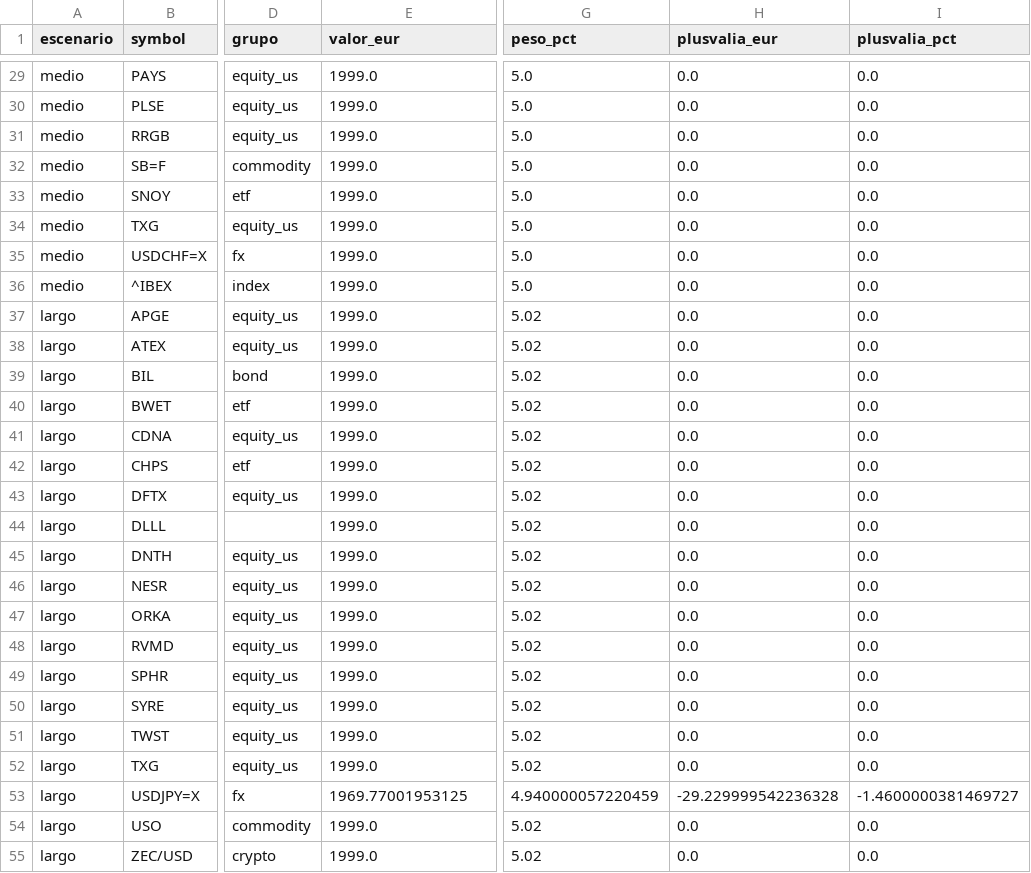
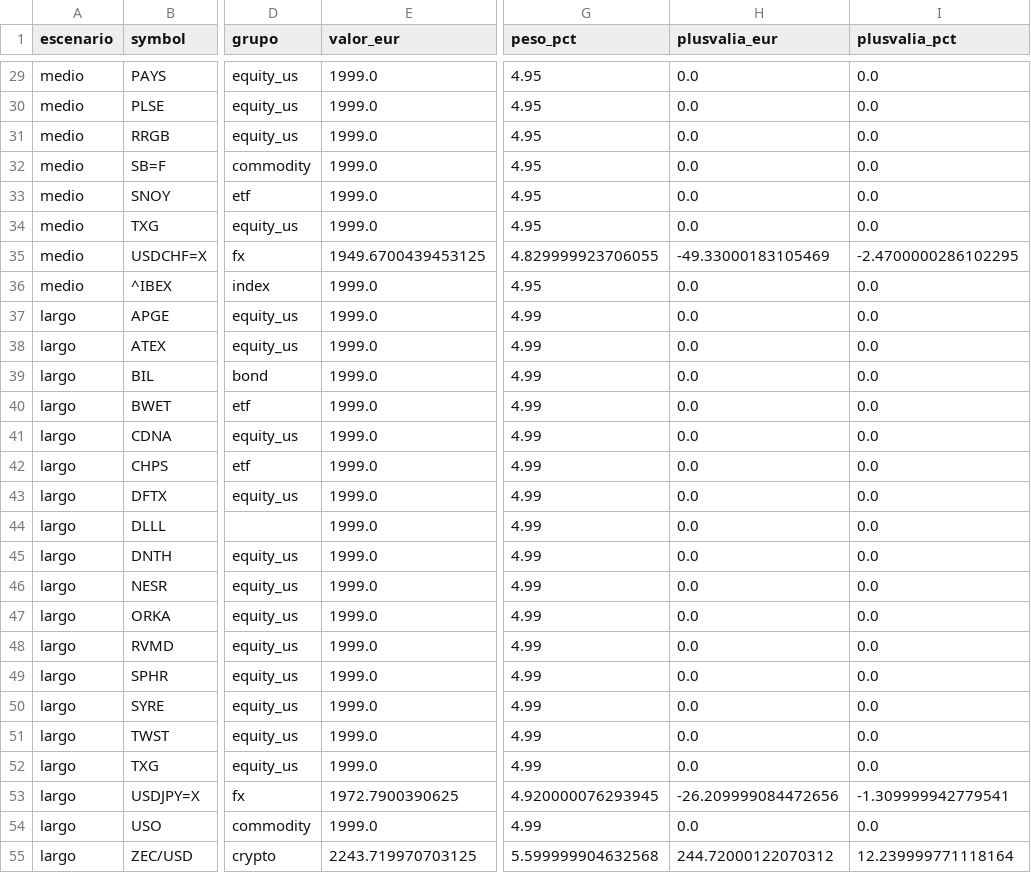
Before and after one commit to pepeperez14/qscan, a CSV file: portfolio/composicion.csv, drawn as a sheet; only a part is shown, gaps mark what is left out; the diff covers the shown part only; the diff names each change by its address in the sheet, - before the commit and + after, or states it on an @@ line.

```diff
--- a/portfolio/composicion.csv
+++ b/portfolio/composicion.csv
-G29:G34 (peso_pct): 5.0
+G29:G34 (peso_pct): 4.95
-E35 (valor_eur): 1999.0
+E35 (valor_eur): 1949.6700439453125
-G35 (peso_pct): 5.0
+G35 (peso_pct): 4.829999923706055
-H35 (plusvalia_eur): 0.0
+H35 (plusvalia_eur): -49.33000183105469
-I35 (plusvalia_pct): 0.0
+I35 (plusvalia_pct): -2.4700000286102295
-G36 (peso_pct): 5.0
+G36 (peso_pct): 4.95
-G37:G52 (peso_pct): 5.02
+G37:G52 (peso_pct): 4.99
-E53 (valor_eur): 1969.77001953125
+E53 (valor_eur): 1972.7900390625
-G53 (peso_pct): 4.940000057220459
+G53 (peso_pct): 4.920000076293945
-H53 (plusvalia_eur): -29.229999542236328
+H53 (plusvalia_eur): -26.209999084472656
-I53 (plusvalia_pct): -1.4600000381469727
+I53 (plusvalia_pct): -1.309999942779541
-G54 (peso_pct): 5.02
+G54 (peso_pct): 4.99
-E55 (valor_eur): 1999.0
+E55 (valor_eur): 2243.719970703125
-G55 (peso_pct): 5.02
+G55 (peso_pct): 5.599999904632568
-H55 (plusvalia_eur): 0.0
+H55 (plusvalia_eur): 244.72000122070312
-I55 (plusvalia_pct): 0.0
+I55 (plusvalia_pct): 12.239999771118164
```
Also changed, not shown: 70 edited cells elsewhere in this file.
